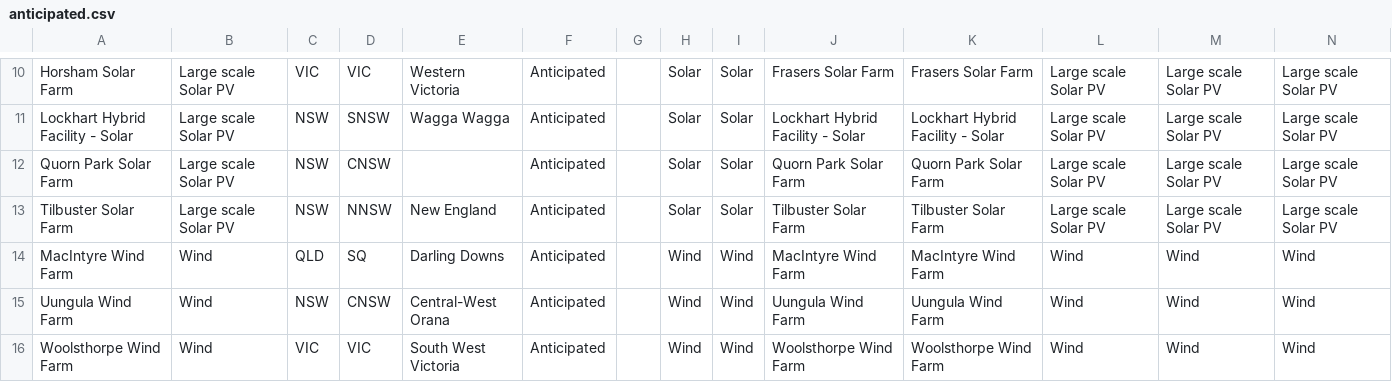
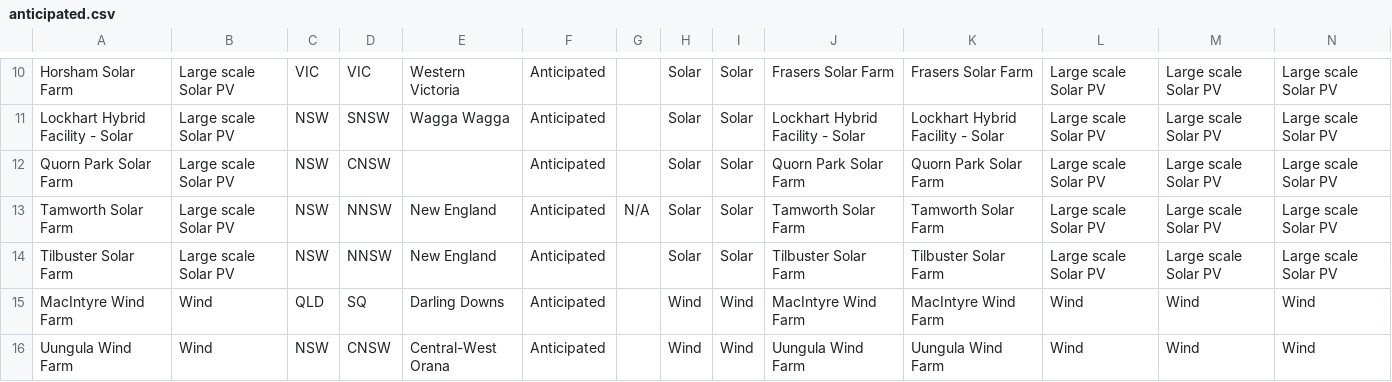
Before and after one commit to ArthurBond/AUS-CEM, a CSV file: isp_sheets_23/summary_mapping/anticipated.csv, drawn as a sheet; only a part is shown, gaps mark what is left out; the shorter side is filled out with more unchanged rows; rows hold the shown columns only; the diff names each change by its address in the sheet, - before the commit and + after, or states it on an @@ line.

```diff
--- a/isp_sheets_23/summary_mapping/anticipated.csv
+++ b/isp_sheets_23/summary_mapping/anticipated.csv
+row 13: Tamworth Solar Farm | Large scale Solar PV | NSW | NNSW | New England | Anticipated | N/A | Solar | Solar | Tamworth Solar Farm | Tamworth Solar Farm | Large scale Solar PV | Large scale Solar PV | Large scale Solar PV
```
Also changed, not shown: isp_sheets_23/generation_summary/additional_gen_summary.csv, isp_sheets_23/generation_summary/anticipated_gen_summary.csv, 26 other files.
